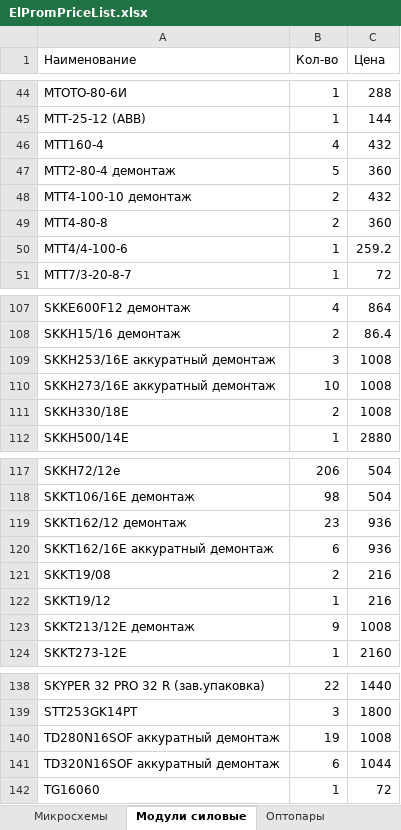
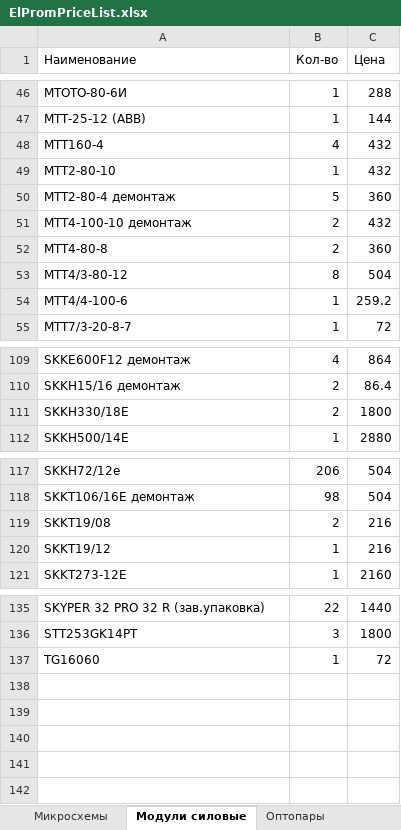
Before and after one commit to ReznikYuriy/elprom-nest-react, an Excel workbook: backend/files/ElPromPriceList.xlsx, sheet Модули силовые, drawn as a sheet; only a part is shown, gaps mark what is left out; values as stored, in another font and other column widths than the file's, no borders; removed rows and columns are numbered as before the commit, all else as after; the diff covers the shown part only; the diff names each change by its address in the sheet, - before the commit and + after, or states it on an @@ line.

```diff
--- a/backend/files/ElPromPriceList.xlsx (sheet Модули силовые)
+++ b/backend/files/ElPromPriceList.xlsx (sheet Модули силовые)
+row 49: МТТ2-80-10 | 1 | 432
+row 53: МТТ4/3-80-12 | 8 | 504
-row 109: SKKH253/16E аккуратный демонтаж | 3 | 1008
-row 110: SKKH273/16E аккуратный демонтаж | 10 | 1008
-C111 (Цена): 1008
+C111 (Цена): 1800
-row 119: SKKT162/12 демонтаж | 23 | 936
-row 120: SKKT162/16E аккуратный демонтаж | 6 | 936
-row 123: SKKT213/12E демонтаж | 9 | 1008
-row 140: TD280N16SOF аккуратный демонтаж | 19 | 1008
-row 141: TD320N16SOF аккуратный демонтаж | 6 | 1044
```
Also changed, not shown: 2 added rows, 2 removed rows and 1 edited cell elsewhere in this sheet, sheet Микросхемы, sheet Диоды, sheet Транзисторы биполярные, sheet Тиристоры силовые, sheet Диоды силовые, sheet СВЧ и Военка, 12 more sheets, other sheet tabs, 7 other files.
